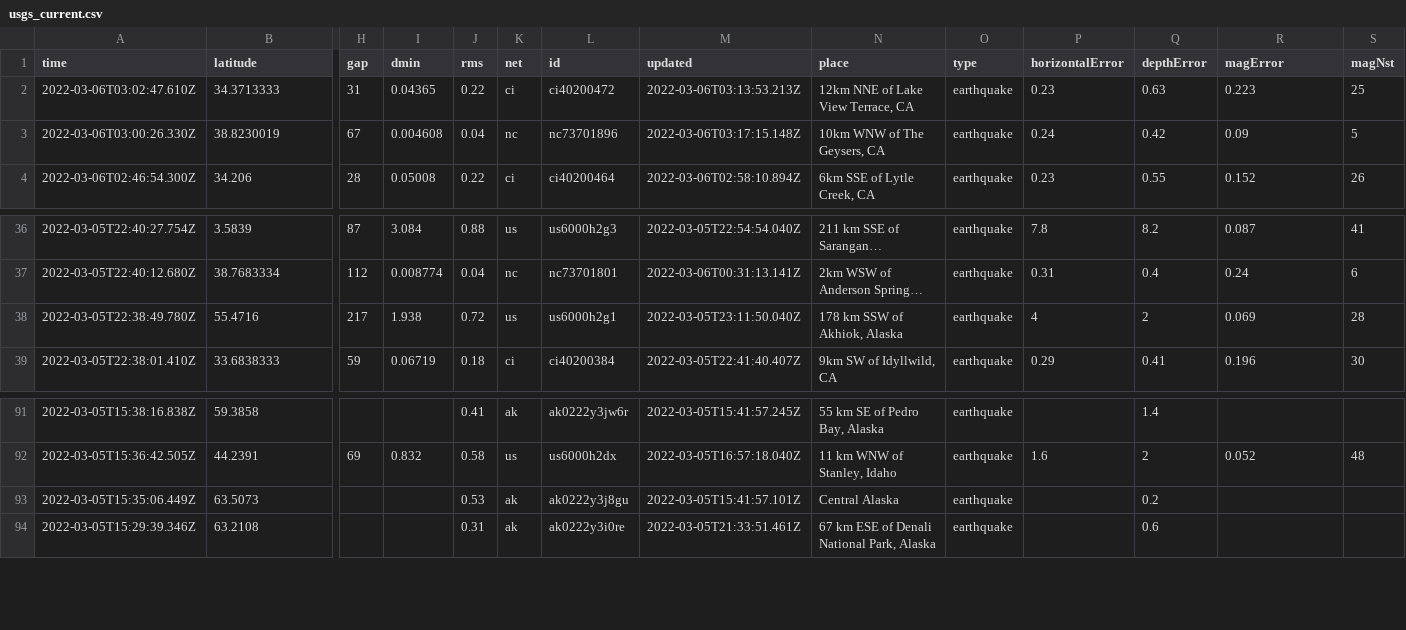
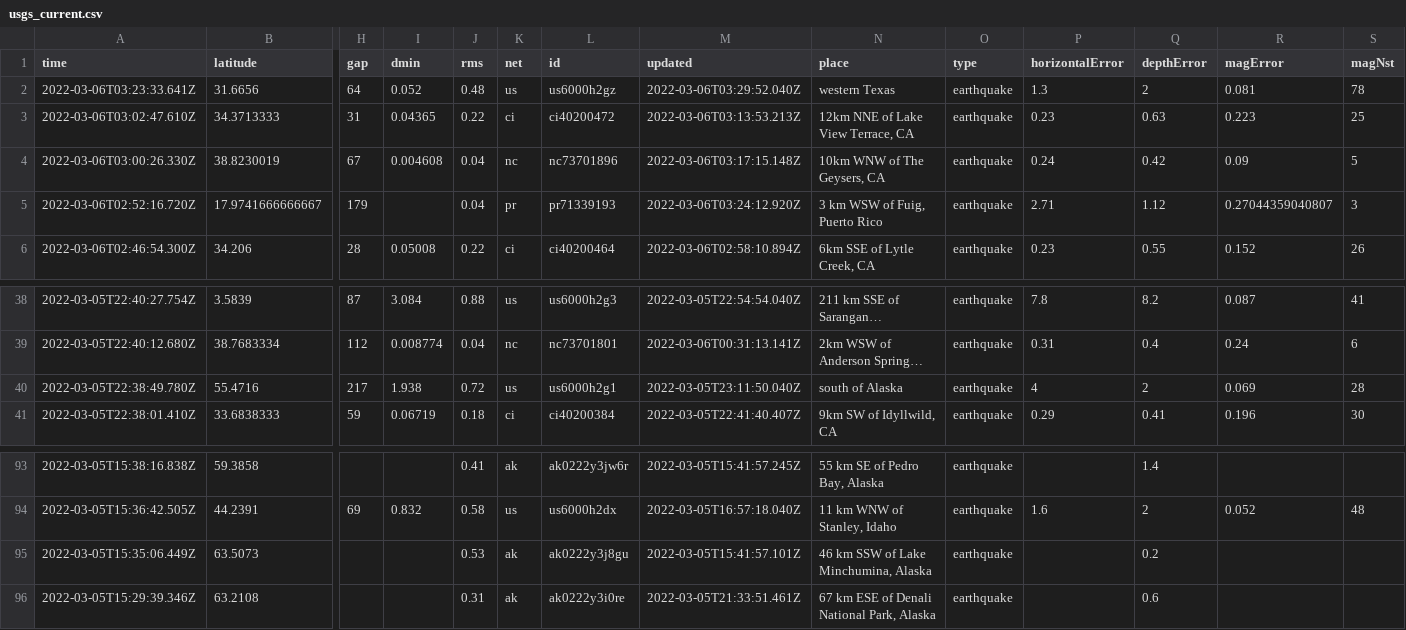
Before and after one commit to aadittambe/actions-pipeline, a CSV file: usgs_current.csv, drawn as a sheet; only a part is shown, gaps mark what is left out; long unchanged cells end in …; addresses are those after the commit; rows hold the shown columns only; the diff names each change by its address in the sheet, - before the commit and + after, or states it on an @@ line.

```diff
--- a/usgs_current.csv
+++ b/usgs_current.csv
+row 2: 2022-03-06T03:23:33.641Z | 31.6656 | 64 | 0.052 | 0.48 | us | us6000h2gz | 2022-03-06T03:29:52.040Z | western Texas | earthquake | 1.3 | 2 | 0.081 | 78
+row 5: 2022-03-06T02:52:16.720Z | 17.9741666666667 | 179 |  | 0.04 | pr | pr71339193 | 2022-03-06T03:24:12.920Z | 3 km WSW of Fuig, Puerto Rico | earthquake | 2.71 | 1.12 | 0.27044359040807 | 3
-N40 (place): 178 km SSW of Akhiok, Alaska
+N40 (place): south of Alaska
-N95 (place): Central Alaska
+N95 (place): 46 km SSW of Lake Minchumina, Alaska
```
Also changed, not shown: usgs_main.csv.
